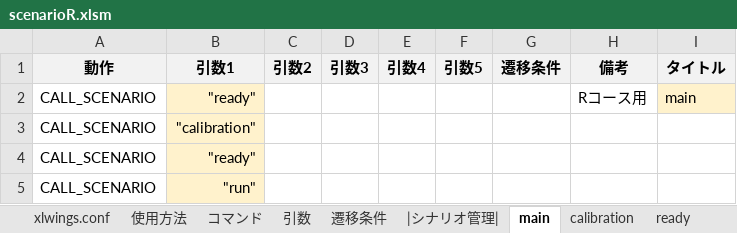
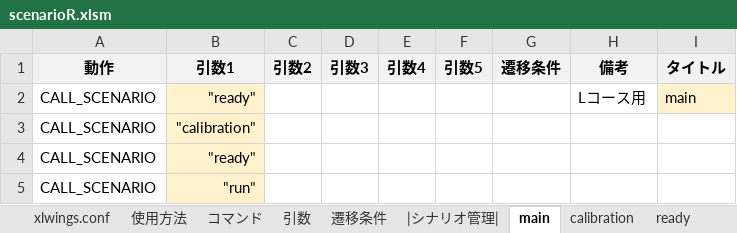
Before and after one commit to Black2856/etrobo2023, an Excel workbook: util/scenario/scenarioR.xlsm, sheet main, drawn as a sheet; values as stored, in another font and other column widths than the file's, no borders; the diff names each change by its address in the sheet, - before the commit and + after, or states it on an @@ line.

```diff
--- a/util/scenario/scenarioR.xlsm (sheet main)
+++ b/util/scenario/scenarioR.xlsm (sheet main)
-H2 (備考): Rコース用
+H2 (備考): Lコース用
```
Also changed, not shown: sheet run, sheet calibration, sheet xlwings.conf, sheet 遷移条件, util/scenario/scenario.xlsm, 5 other files.
